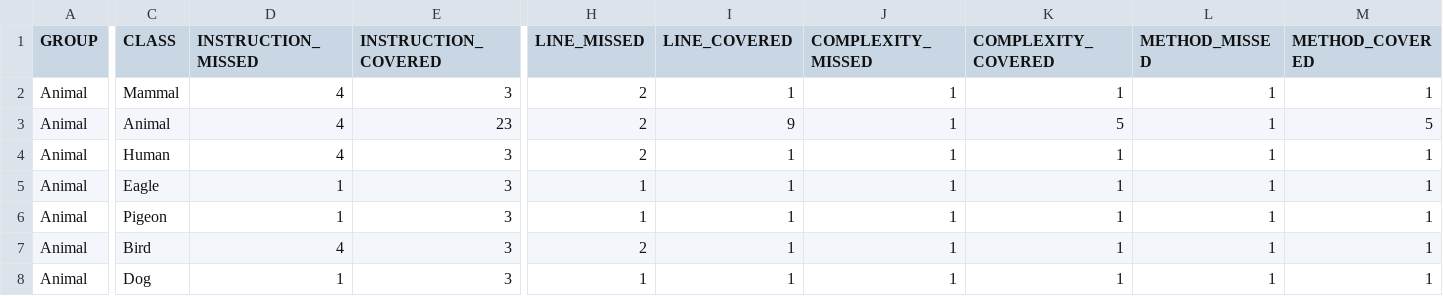
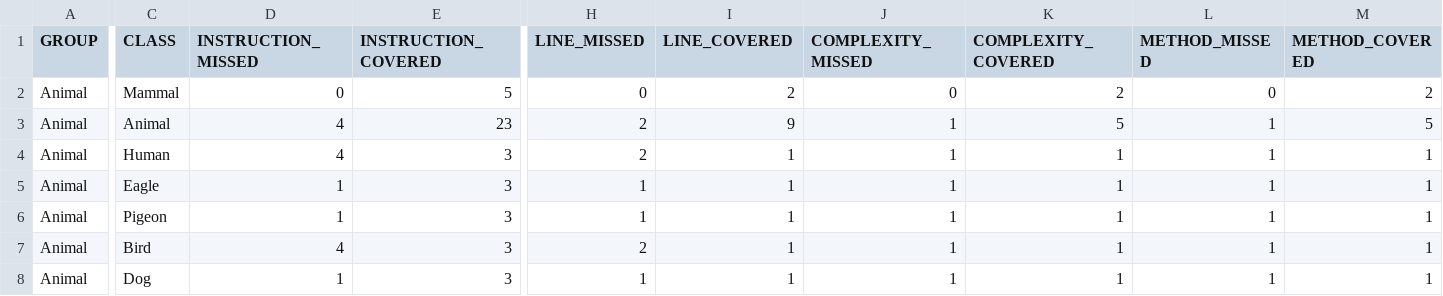
Before and after one commit to cpiconsoftwareinstitute/Animal_class, a CSV file: target/site/jacoco/jacoco.csv, drawn as a sheet; only a part is shown, gaps mark what is left out; the diff names each change by its address in the sheet, - before the commit and + after, or states it on an @@ line.

```diff
--- a/target/site/jacoco/jacoco.csv
+++ b/target/site/jacoco/jacoco.csv
-D2 (INSTRUCTION_MISSED): 4
+D2 (INSTRUCTION_MISSED): 0
-E2 (INSTRUCTION_COVERED): 3
+E2 (INSTRUCTION_COVERED): 5
-H2 (LINE_MISSED): 2
+H2 (LINE_MISSED): 0
-I2 (LINE_COVERED): 1
+I2 (LINE_COVERED): 2
-J2 (COMPLEXITY_MISSED): 1
+J2 (COMPLEXITY_MISSED): 0
-K2 (COMPLEXITY_COVERED): 1
+K2 (COMPLEXITY_COVERED): 2
-L2 (METHOD_MISSED): 1
+L2 (METHOD_MISSED): 0
-M2 (METHOD_COVERED): 1
+M2 (METHOD_COVERED): 2
```
Also changed, not shown: 22 other files.
